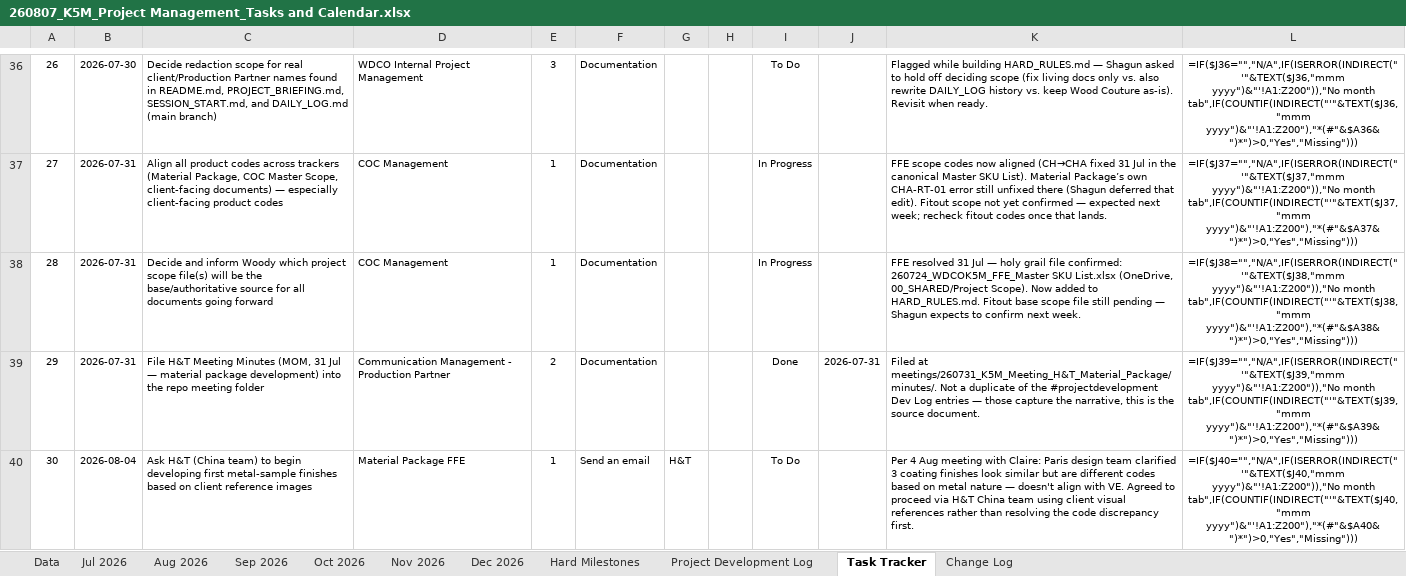
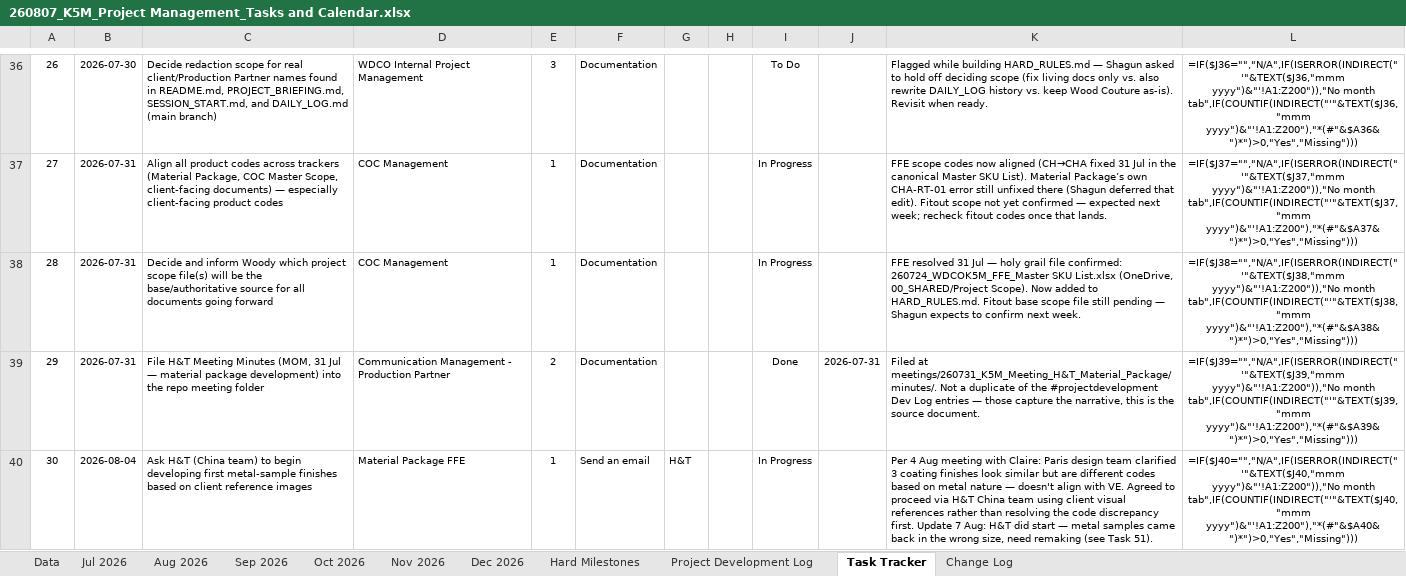
Before and after one commit to ShagunWC/K5M, an Excel workbook: 260807_K5M_Project Management_Tasks and Calendar.xlsx, sheet Task Tracker, drawn as a sheet; only a part is shown, gaps mark what is left out; values as stored, in another font and other column widths than the file's, no borders; formulas without a stored value are shown as written; conditional formats not drawn; the diff covers the shown part only; the diff names each change by its address in the sheet, - before the commit and + after, or states it on an @@ line.

Commit message:
#totalcheck: Woody upkeep on Tasks 30, 31, 44 from email cross-check

```diff
--- a/260807_K5M_Project Management_Tasks and Calendar.xlsx (sheet Task Tracker)
+++ b/260807_K5M_Project Management_Tasks and Calendar.xlsx (sheet Task Tracker)
-I40: To Do
+I40: In Progress
-K40: …discrepancy first.
+K40: …discrepancy first. Update 7 Aug: H&T did start — metal samples came back in the wrong size, need remaking (see Task 51).
```
Also changed, not shown: 4 edited cells elsewhere in this sheet.
